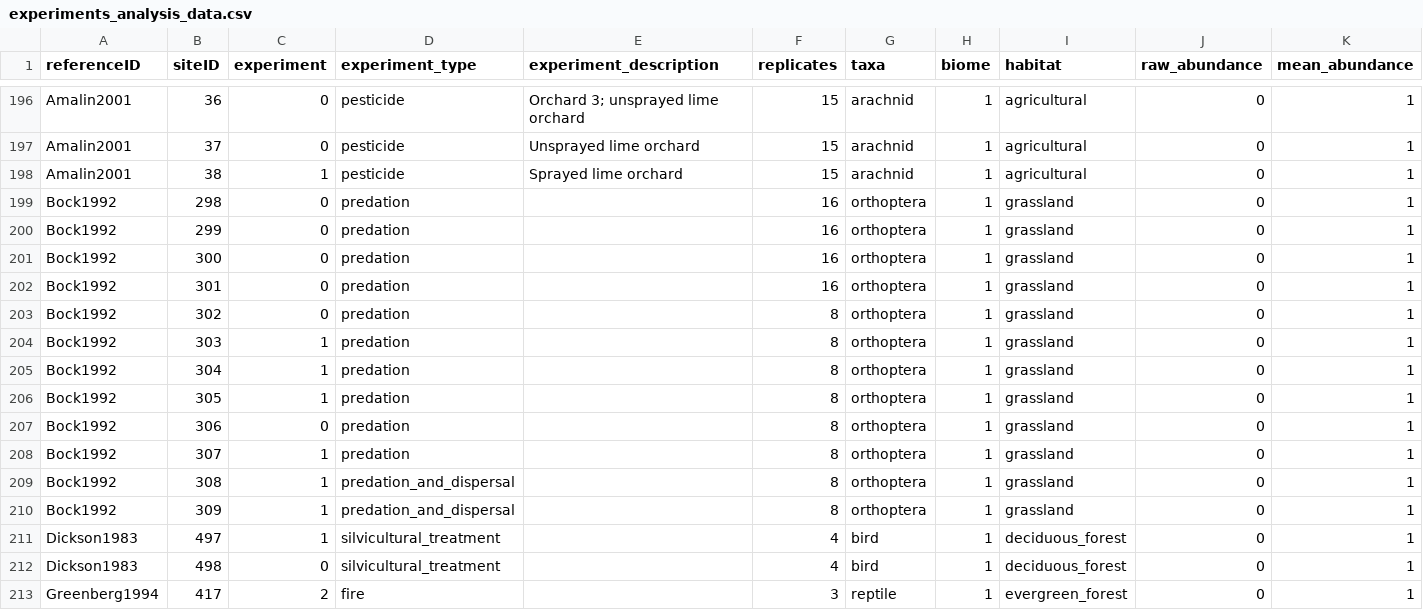
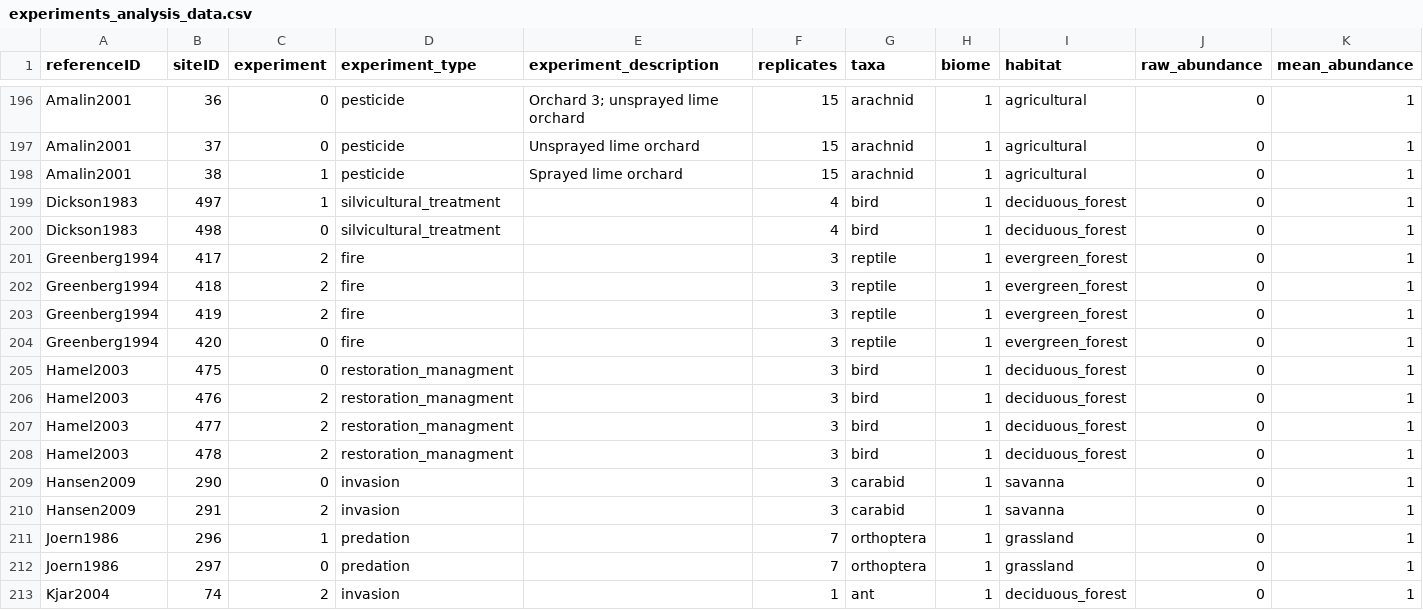
Before and after one commit to weecology/experimental-rads, a CSV file: experiments_analysis_data.csv, drawn as a sheet; only a part is shown, gaps mark what is left out; the shorter side is filled out with more unchanged rows.

```diff
--- a/experiments_analysis_data.csv
+++ b/experiments_analysis_data.csv
@@ -198,14 +198,2 @@ Amalin2001,37,0,pesticide,Unsprayed lime orchard,15,arachnid,1,agricultural,0,1
 Amalin2001,38,1,pesticide,Sprayed lime orchard,15,arachnid,1,agricultural,0,1
-Bock1992,298,0,predation,,16,orthoptera ,1,grassland,0,1
-Bock1992,299,0,predation,,16,orthoptera ,1,grassland,0,1
-Bock1992,300,0,predation,,16,orthoptera ,1,grassland,0,1
-Bock1992,301,0,predation,,16,orthoptera ,1,grassland,0,1
-Bock1992,302,0,predation,,8,orthoptera ,1,grassland,0,1
-Bock1992,303,1,predation,,8,orthoptera ,1,grassland,0,1
-Bock1992,304,1,predation,,8,orthoptera ,1,grassland,0,1
-Bock1992,305,1,predation,,8,orthoptera ,1,grassland,0,1
-Bock1992,306,0,predation,,8,orthoptera ,1,grassland,0,1
-Bock1992,307,1,predation,,8,orthoptera ,1,grassland,0,1
-Bock1992,308,1,predation_and_dispersal,,8,orthoptera ,1,grassland,0,1
-Bock1992,309,1,predation_and_dispersal,,8,orthoptera ,1,grassland,0,1
 Dickson1983,497,1,silvicultural_treatment,,4,bird,1,deciduous_forest,0,1
```
Also changed, not shown: community_analysis_data.csv, ref_analysis_data.csv, 1 other file.
